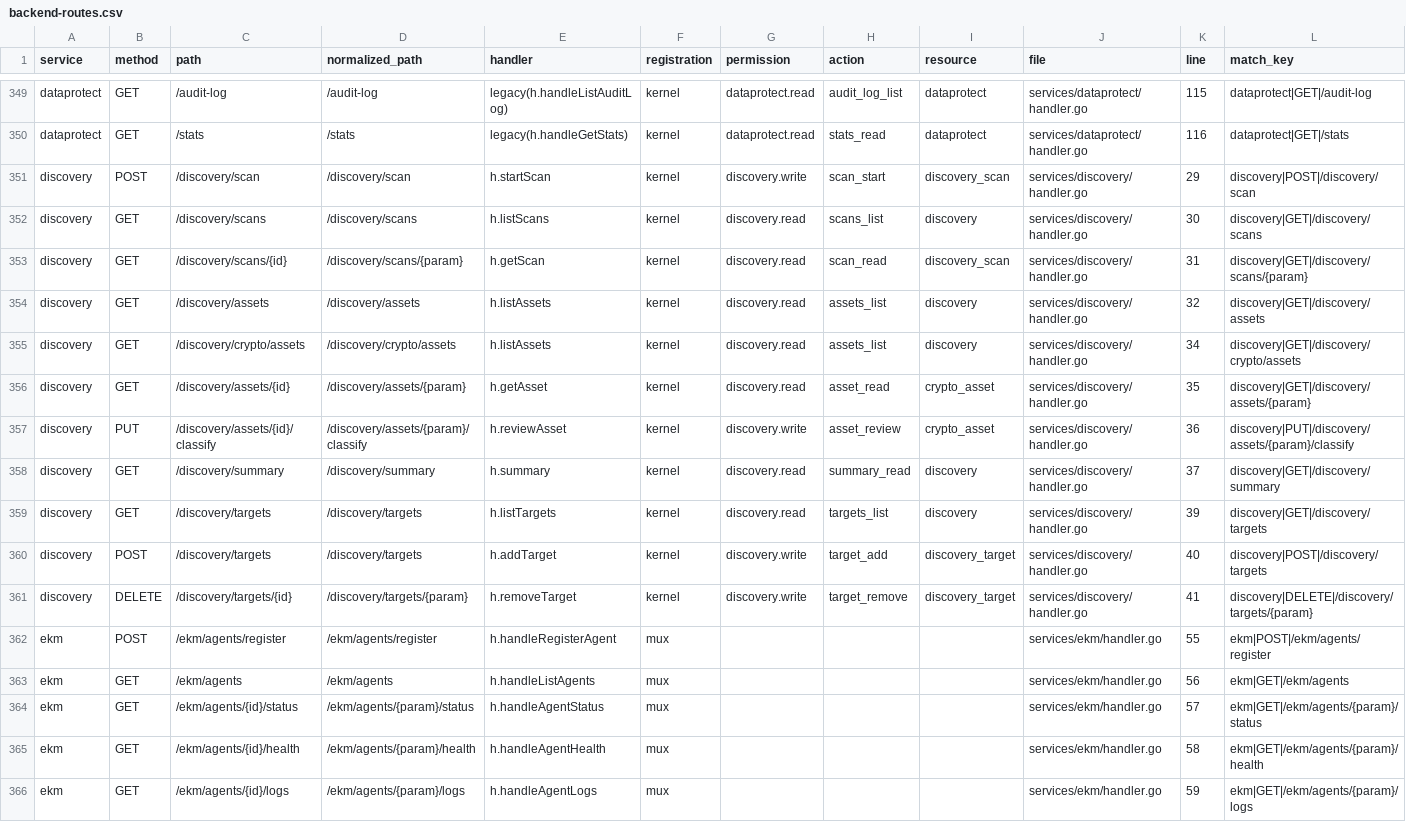
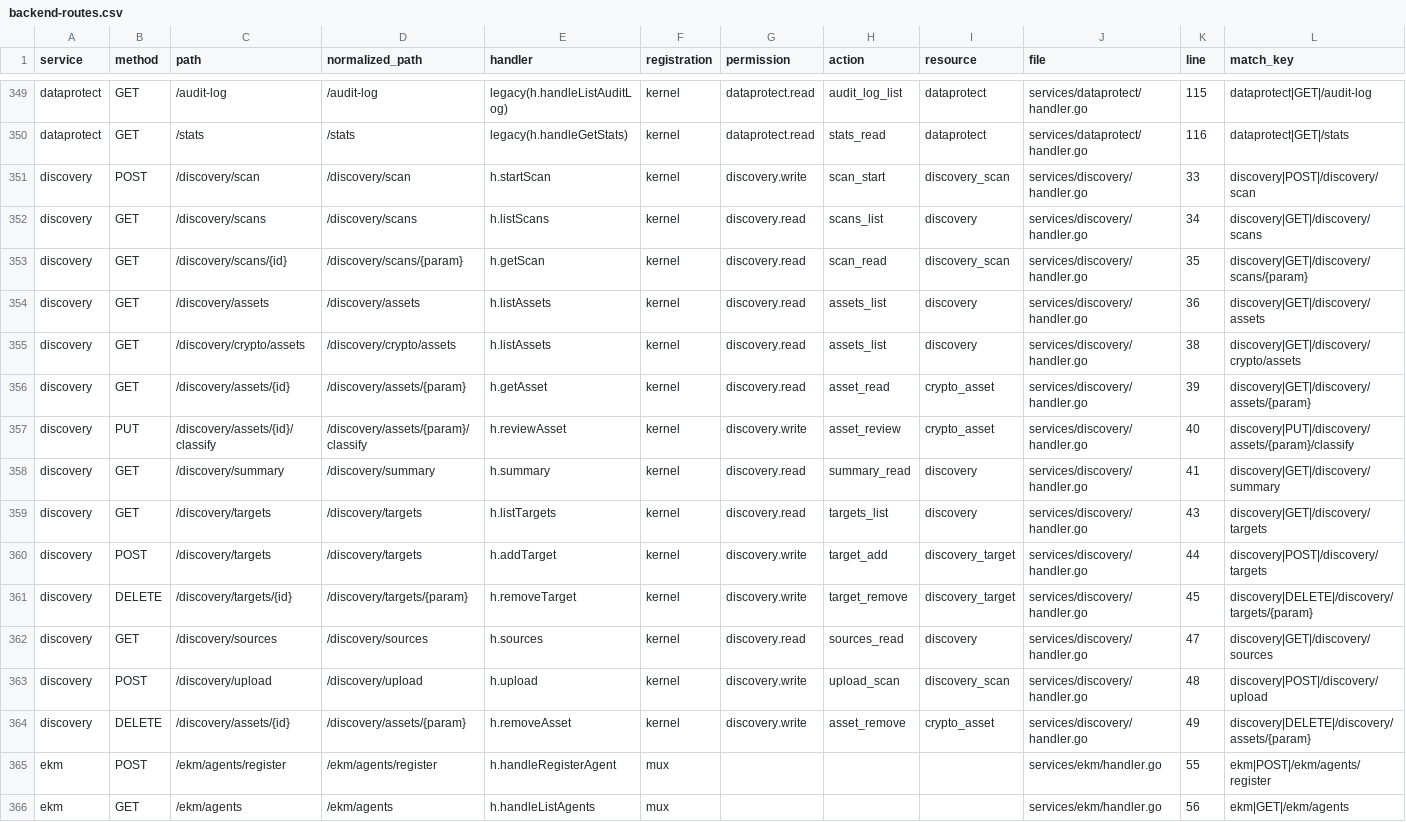
Before and after one commit to nishanttrana/KMSBeta, a CSV file: docs/generated/backend-routes.csv, drawn as a sheet; only a part is shown, gaps mark what is left out; the shorter side is filled out with more unchanged rows.

```diff
--- a/docs/generated/backend-routes.csv
+++ b/docs/generated/backend-routes.csv
@@ -350,13 +350,16 @@ dataprotect,GET,/audit-log,/audit-log,legacy(h.handleListAuditLog),kernel,datapr
 dataprotect,GET,/stats,/stats,legacy(h.handleGetStats),kernel,dataprotect.read,stats_read,dataprotect,services/dataprotect/handler.go,116,dataprotect|GET|/stats
-discovery,POST,/discovery/scan,/discovery/scan,h.startScan,kernel,discovery.write,scan_start,discovery_scan,services/discovery/handler.go,29,discovery|POST|/discovery/scan
-discovery,GET,/discovery/scans,/discovery/scans,h.listScans,kernel,discovery.read,scans_list,discovery,services/discovery/handler.go,30,discovery|GET|/discovery/scans
-discovery,GET,/discovery/scans/{id},/discovery/scans/{param},h.getScan,kernel,discovery.read,scan_read,discovery_scan,services/discovery/handler.go,31,discovery|GET|/discovery/scans/{param}
-discovery,GET,/discovery/assets,/discovery/assets,h.listAssets,kernel,discovery.read,assets_list,discovery,services/discovery/handler.go,32,discovery|GET|/discovery/assets
-discovery,GET,/discovery/crypto/assets,/discovery/crypto/assets,h.listAssets,kernel,discovery.read,assets_list,discovery,services/discovery/handler.go,34,discovery|GET|/discovery/crypto/assets
-discovery,GET,/discovery/assets/{id},/discovery/assets/{param},h.getAsset,kernel,discovery.read,asset_read,crypto_asset,services/discovery/handler.go,35,discovery|GET|/discovery/assets/{param}
-discovery,PUT,/discovery/assets/{id}/classify,/discovery/assets/{param}/classify,h.reviewAsset,kernel,discovery.write,asset_review,crypto_asset,services/discovery/handler.go,36,discovery|PUT|/discovery/assets/{param}/classify
-discovery,GET,/discovery/summary,/discovery/summary,h.summary,kernel,discovery.read,summary_read,discovery,services/discovery/handler.go,37,discovery|GET|/discovery/summary
-discovery,GET,/discovery/targets,/discovery/targets,h.listTargets,kernel,discovery.read,targets_list,discovery,services/discovery/handler.go,39,discovery|GET|/discovery/targets
-discovery,POST,/discovery/targets,/discovery/targets,h.addTarget,kernel,discovery.write,target_add,discovery_target,services/discovery/handler.go,40,discovery|POST|/discovery/targets
-discovery,DELETE,/discovery/targets/{id},/discovery/targets/{param},h.removeTarget,kernel,discovery.write,target_remove,discovery_target,services/discovery/handler.go,41,discovery|DELETE|/discovery/targets/{param}
+discovery,POST,/discovery/scan,/discovery/scan,h.startScan,kernel,discovery.write,scan_start,discovery_scan,services/discovery/handler.go,33,discovery|POST|/discovery/scan
+discovery,GET,/discovery/scans,/discovery/scans,h.listScans,kernel,discovery.read,scans_list,discovery,services/discovery/handler.go,34,discovery|GET|/discovery/scans
+discovery,GET,/discovery/scans/{id},/discovery/scans/{param},h.getScan,kernel,discovery.read,scan_read,discovery_scan,services/discovery/handler.go,35,discovery|GET|/discovery/scans/{param}
+discovery,GET,/discovery/assets,/discovery/assets,h.listAssets,kernel,discovery.read,assets_list,discovery,services/discovery/handler.go,36,discovery|GET|/discovery/assets
+discovery,GET,/discovery/crypto/assets,/discovery/crypto/assets,h.listAssets,kernel,discovery.read,assets_list,discovery,services/discovery/handler.go,38,discovery|GET|/discovery/crypto/assets
+discovery,GET,/discovery/assets/{id},/discovery/assets/{param},h.getAsset,kernel,discovery.read,asset_read,crypto_asset,services/discovery/handler.go,39,discovery|GET|/discovery/assets/{param}
+discovery,PUT,/discovery/assets/{id}/classify,/discovery/assets/{param}/classify,h.reviewAsset,kernel,discovery.write,asset_review,crypto_asset,services/discovery/handler.go,40,discovery|PUT|/discovery/assets/{param}/classify
+discovery,GET,/discovery/summary,/discovery/summary,h.summary,kernel,discovery.read,summary_read,discovery,services/discovery/handler.go,41,discovery|GET|/discovery/summary
+discovery,GET,/discovery/targets,/discovery/targets,h.listTargets,kernel,discovery.read,targets_list,discovery,services/discovery/handler.go,43,discovery|GET|/discovery/targets
+discovery,POST,/discovery/targets,/discovery/targets,h.addTarget,kernel,discovery.write,target_add,discovery_target,services/discovery/handler.go,44,discovery|POST|/discovery/targets
+discovery,DELETE,/discovery/targets/{id},/discovery/targets/{param},h.removeTarget,kernel,discovery.write,target_remove,discovery_target,services/discovery/handler.go,45,discovery|DELETE|/discovery/targets/{param}
+discovery,GET,/discovery/sources,/discovery/sources,h.sources,kernel,discovery.read,sources_read,discovery,services/discovery/handler.go,47,discovery|GET|/discovery/sources
+discovery,POST,/discovery/upload,/discovery/upload,h.upload,kernel,discovery.write,upload_scan,discovery_scan,services/discovery/handler.go,48,discovery|POST|/discovery/upload
+discovery,DELETE,/discovery/assets/{id},/discovery/assets/{param},h.removeAsset,kernel,discovery.write,asset_remove,crypto_asset,services/discovery/handler.go,49,discovery|DELETE|/discovery/assets/{param}
 ekm,POST,/ekm/agents/register,/ekm/agents/register,h.handleRegisterAgent,mux,,,,services/ekm/handler.go,55,ekm|POST|/ekm/agents/register
```
Also changed, not shown: docs/generated/frontend-calls.csv, docs/generated/request-flows.csv, 47 other files.
